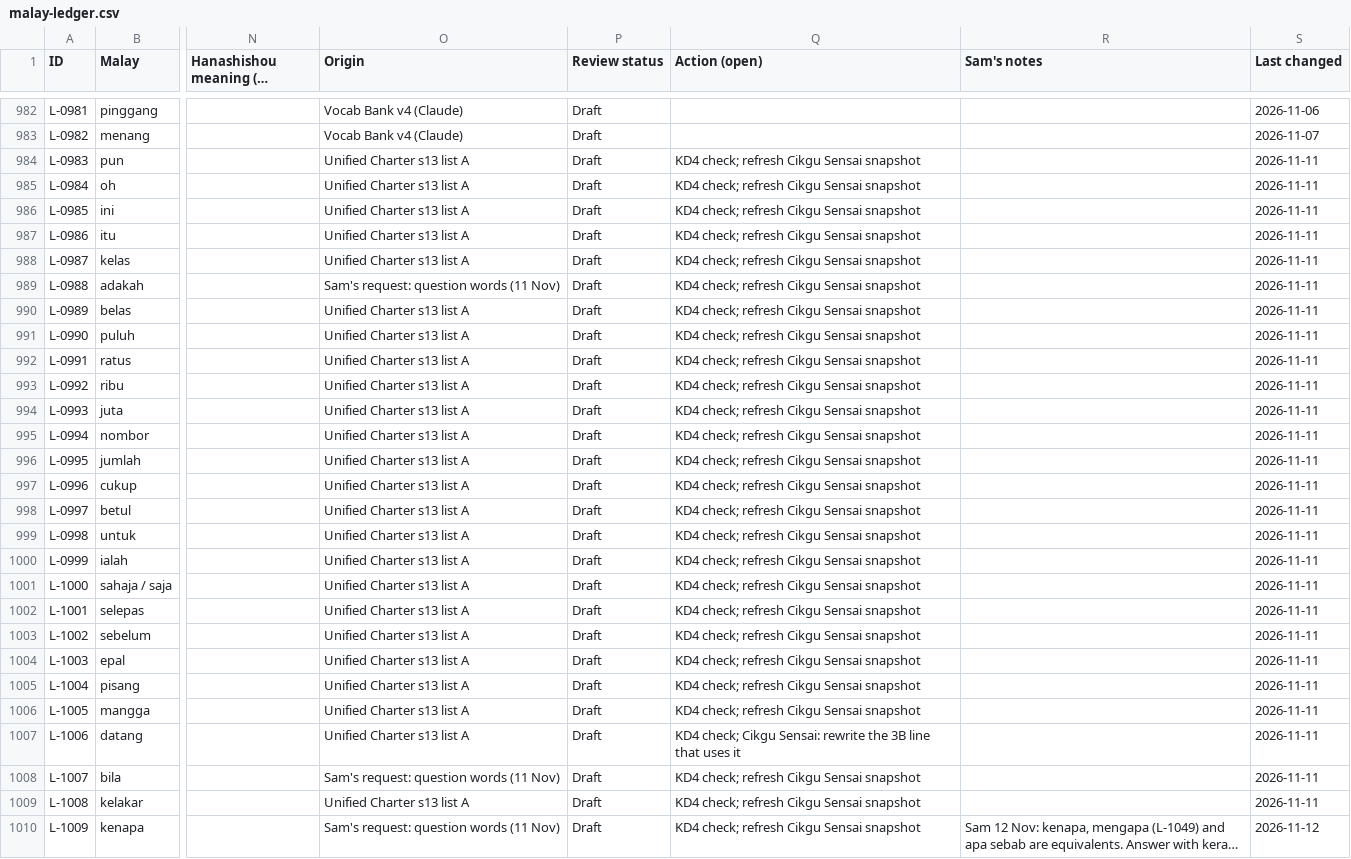
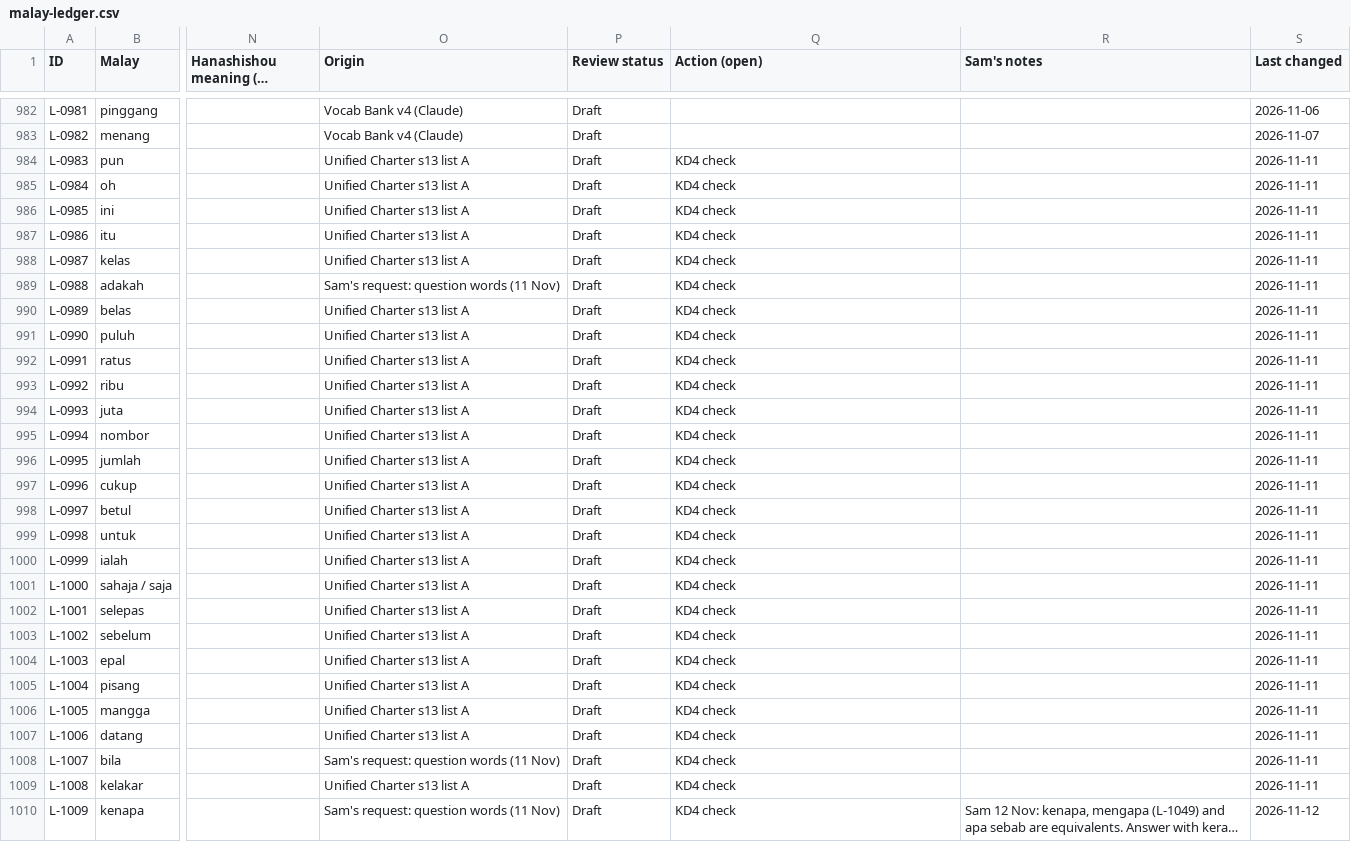
Before and after one commit to Nagatake-vonHatsune/Cikgu-Sensai, a CSV file: curriculum/reference/katakata/malay-ledger.csv, drawn as a sheet; only a part is shown, gaps mark what is left out; long unchanged cells end in …; the diff covers the shown part only; the diff names each change by its address in the sheet, - before the commit and + after, or states it on an @@ line.

```diff
--- a/curriculum/reference/katakata/malay-ledger.csv
+++ b/curriculum/reference/katakata/malay-ledger.csv
-Q984:Q1006 (Action (open)): KD4 check; refresh Cikgu Sensai snapshot
+Q984:Q1006 (Action (open)): KD4 check
-Q1007 (Action (open)): KD4 check; Cikgu Sensai: rewrite the 3B line that uses it
+Q1007 (Action (open)): KD4 check
-Q1008:Q1010 (Action (open)): KD4 check; refresh Cikgu Sensai snapshot
+Q1008:Q1010 (Action (open)): KD4 check
```
Also changed, not shown: 92 edited cells elsewhere in this file, docs/handoff/ledger-snapshot.csv, 1 other file.
